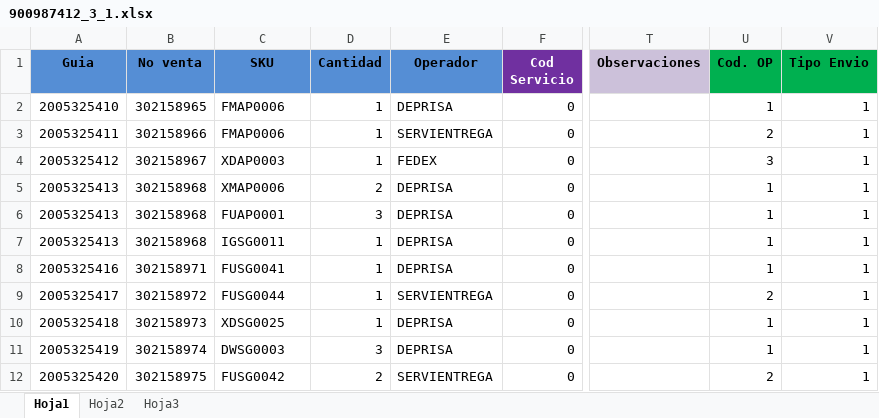
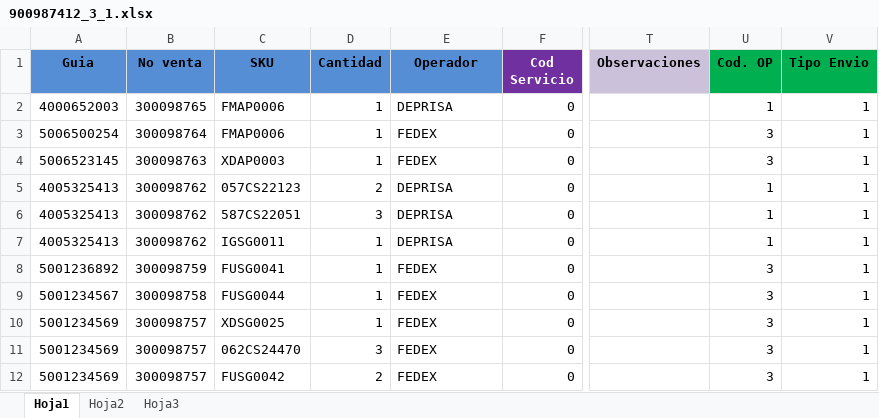
Before and after one commit to SistemasLogi/logi-sistem, an Excel workbook: Files/Temp_alist_adm/900987412_3/900987412_3_1.xlsx, sheet Hoja1, drawn as a sheet; only a part is shown, gaps mark what is left out; values as stored, in another font and other column widths than the file's, no borders; conditional formats not drawn; the diff covers the shown part only; the diff names each change by its address in the sheet, - before the commit and + after, or states it on an @@ line.

```diff
--- a/Files/Temp_alist_adm/900987412_3/900987412_3_1.xlsx (sheet Hoja1)
+++ b/Files/Temp_alist_adm/900987412_3/900987412_3_1.xlsx (sheet Hoja1)
-A2 (Guia): 2005325410
+A2 (Guia): 4000652003
-B2 (No venta): 302158965
+B2 (No venta): 300098765
-A3 (Guia): 2005325411
+A3 (Guia): 5006500254
-B3 (No venta): 302158966
+B3 (No venta): 300098764
-E3 (Operador): SERVIENTREGA
+E3 (Operador): FEDEX
-U3 (Cod. OP): 2
+U3 (Cod. OP): 3
-A4 (Guia): 2005325412
+A4 (Guia): 5006523145
-B4 (No venta): 302158967
+B4 (No venta): 300098763
-A5:A7 (Guia): 2005325413
+A5:A7 (Guia): 4005325413
-B5:B7 (No venta): 302158968
+B5:B7 (No venta): 300098762
-C5 (SKU): XMAP0006
+C5 (SKU): 057CS22123
-C6 (SKU): FUAP0001
+C6 (SKU): 587CS22051
-A8 (Guia): 2005325416
+A8 (Guia): 5001236892
-B8 (No venta): 302158971
+B8 (No venta): 300098759
-E8 (Operador): DEPRISA
+E8 (Operador): FEDEX
-U8 (Cod. OP): 1
+U8 (Cod. OP): 3
-A9 (Guia): 2005325417
+A9 (Guia): 5001234567
-B9 (No venta): 302158972
+B9 (No venta): 300098758
-E9 (Operador): SERVIENTREGA
+E9 (Operador): FEDEX
-U9 (Cod. OP): 2
+U9 (Cod. OP): 3
-A10 (Guia): 2005325418
+A10 (Guia): 5001234569
-B10 (No venta): 302158973
+B10 (No venta): 300098757
-E10:E11 (Operador): DEPRISA
+E10:E11 (Operador): FEDEX
-U10:U11 (Cod. OP): 1
+U10:U11 (Cod. OP): 3
-A11 (Guia): 2005325419
+A11 (Guia): 5001234569
-B11 (No venta): 302158974
+B11 (No venta): 300098757
-C11 (SKU): DWSG0003
+C11 (SKU): 062CS24470
-A12 (Guia): 2005325420
+A12 (Guia): 5001234569
-B12 (No venta): 302158975
+B12 (No venta): 300098757
-E12 (Operador): SERVIENTREGA
+E12 (Operador): FEDEX
-U12 (Cod. OP): 2
+U12 (Cod. OP): 3
```
Also changed, not shown: 3 added rows, 11 removed rows and 184 edited cells elsewhere in this sheet, formulas that keep their value, Files/Temp_inv/1.xlsx, 5 other files.
